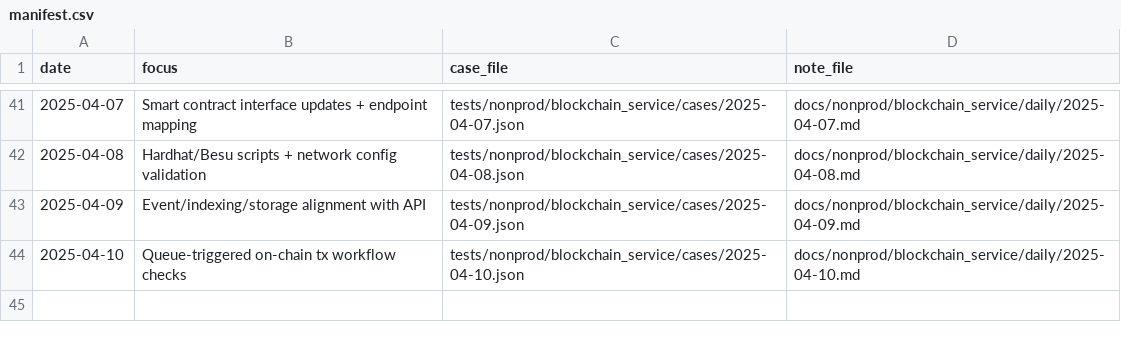
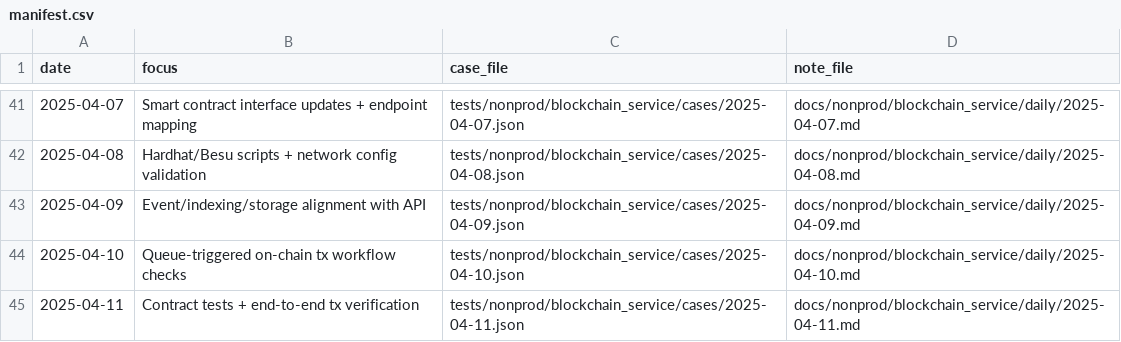
Before and after one commit to TalhaArjumand/Aidchain_Blockchain, a CSV file: docs/nonprod/blockchain_service/manifest.csv, drawn as a sheet; only a part is shown, gaps mark what is left out.

Commit message:
test(blockchain): add nonprod blockchain-api case for 2025-04-11

```diff
--- a/docs/nonprod/blockchain_service/manifest.csv
+++ b/docs/nonprod/blockchain_service/manifest.csv
@@ -44 +44,2 @@ date,focus,case_file,note_file
 2025-04-10,"Queue-triggered on-chain tx workflow checks",tests/nonprod/blockchain_service/cases/2025-04-10.json,docs/nonprod/blockchain_service/daily/2025-04-10.md
+2025-04-11,"Contract tests + end-to-end tx verification",tests/nonprod/blockchain_service/cases/2025-04-11.json,docs/nonprod/blockchain_service/daily/2025-04-11.md
```
Also changed, not shown: 2 other files.
